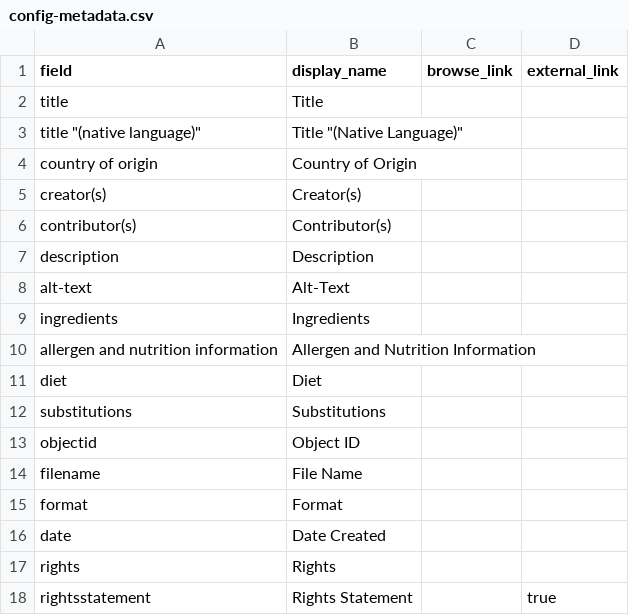
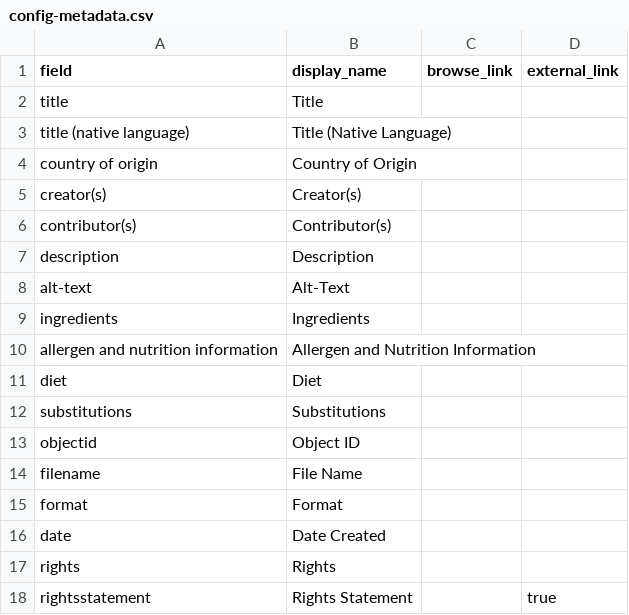
Before and after one commit to Gridnour/international-recipes, a CSV file: _data/config-metadata.csv, drawn as a sheet.

Commit message:
Update config-metadata.csv
deleted quotation marks in row 3

```diff
--- a/_data/config-metadata.csv
+++ b/_data/config-metadata.csv
@@ -2,3 +2,3 @@ field,display_name,browse_link,external_link
 title,Title,
-title "(native language)", Title "(Native Language)",
+title (native language), Title (Native Language),
 country of origin, Country of Origin,
```
